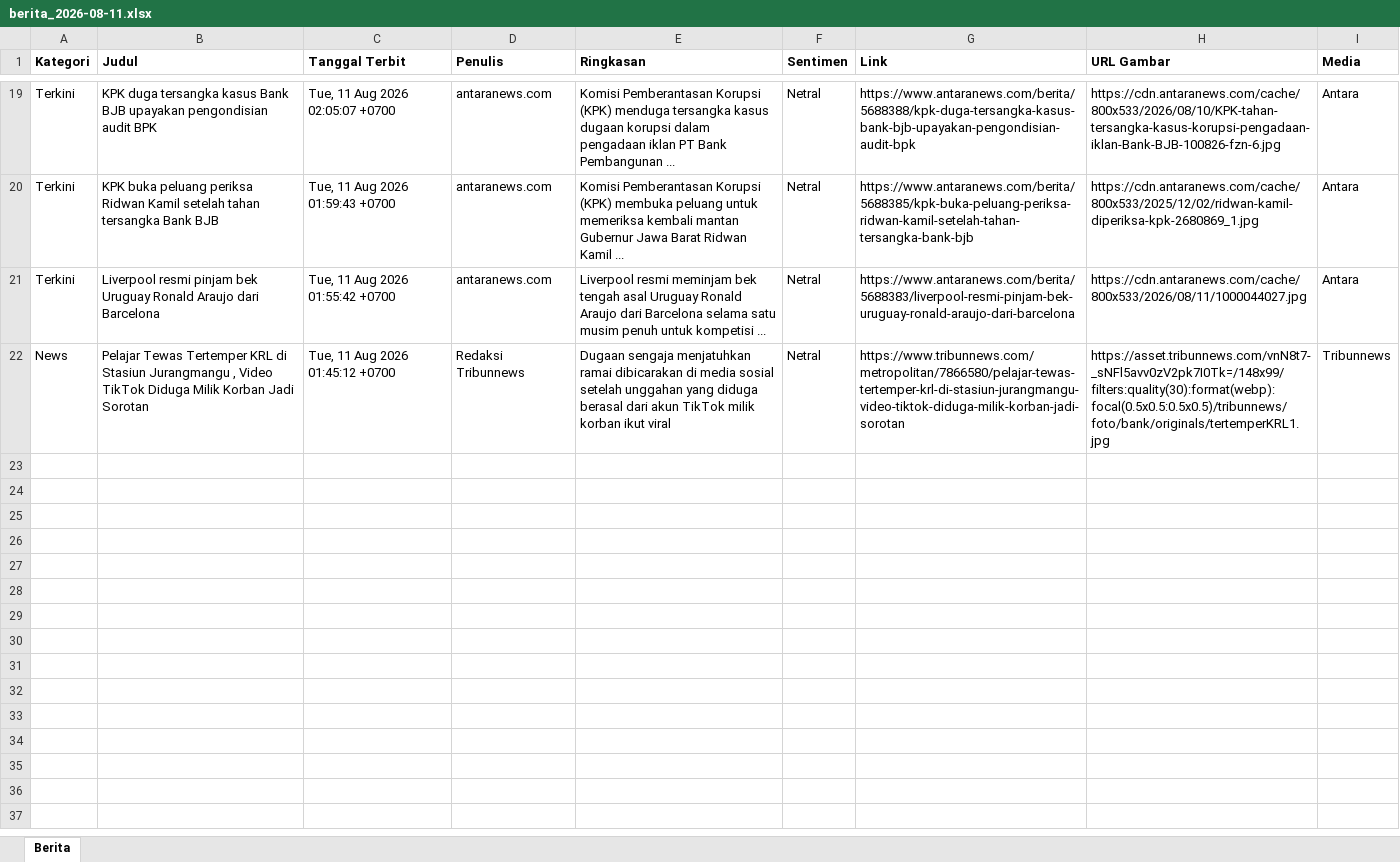
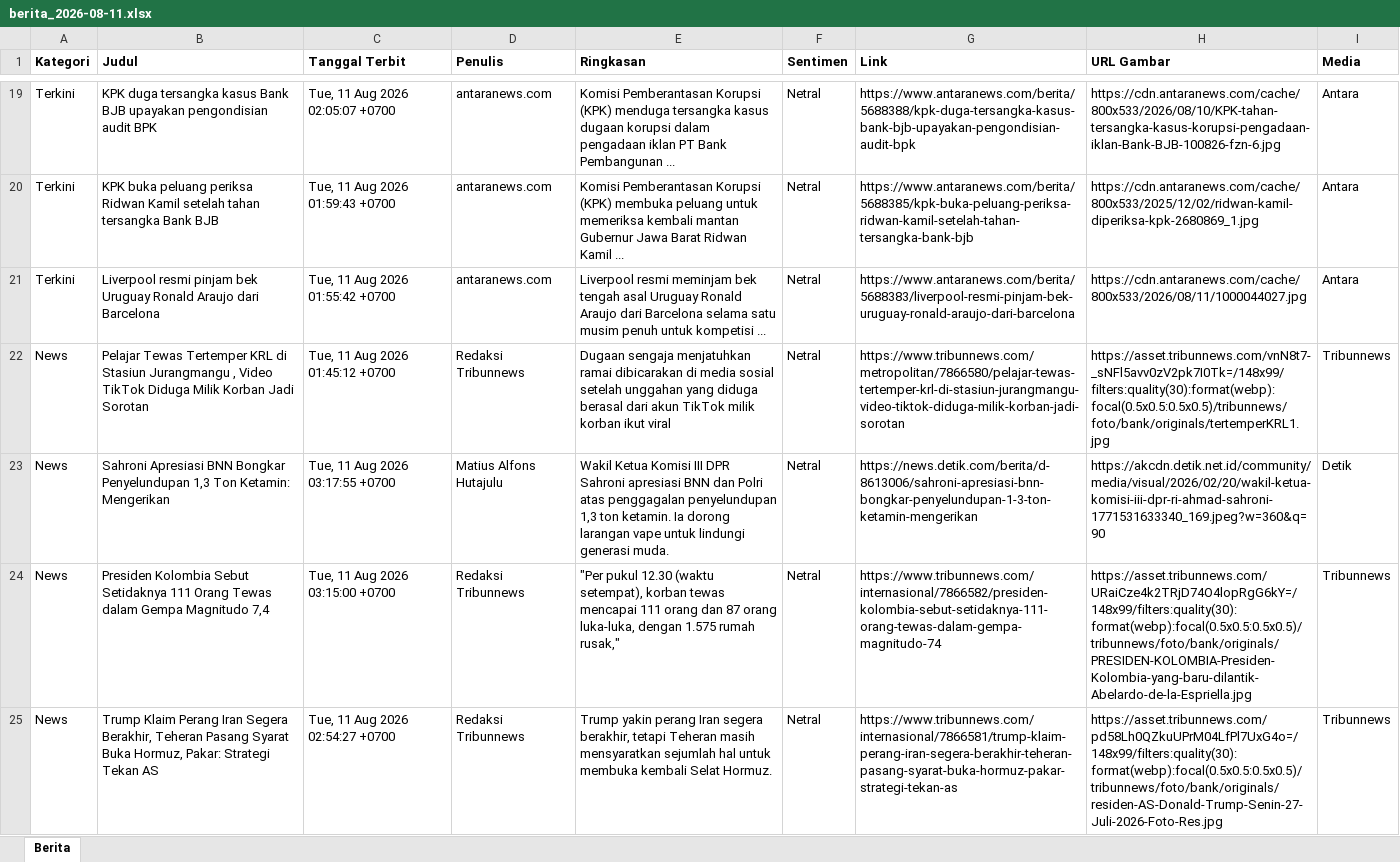
Before and after one commit to heriiskandar-pixel/scraper-berita-antara, an Excel workbook: data/berita_2026-08-11.xlsx, sheet Berita, drawn as a sheet; only a part is shown, gaps mark what is left out; values as stored, in another font and other column widths than the file's, no borders; the diff names each change by its address in the sheet, - before the commit and + after, or states it on an @@ line.

```diff
--- a/data/berita_2026-08-11.xlsx (sheet Berita)
+++ b/data/berita_2026-08-11.xlsx (sheet Berita)
+row 23: News | Sahroni Apresiasi BNN Bongkar Penyelundupan 1,3 Ton Ketamin: Mengerikan | Tue, 11 Aug 2026 03:17:55 +0700 | Matius Alfons Hutajulu | Wakil Ketua Komisi III DPR Sahroni apresiasi BNN dan Polri atas penggagalan penyelundupan 1,3 ton ketamin. Ia dorong larangan vape untuk lindungi generasi muda. | Netral | https://news.detik.com/berita/d-8613006/sahroni-apresiasi-bnn-bongkar-penyelundupan-1-3-ton-ketamin-mengerikan | https://akcdn.detik.net.id/community/media/visual/2026/02/20/wakil-ketua-komisi-iii-dpr-ri-ahmad-sahroni-1771531633340_169.jpeg?w=360&q=90 | Detik
+row 24: News | Presiden Kolombia Sebut Setidaknya 111 Orang Tewas dalam Gempa Magnitudo 7,4 | Tue, 11 Aug 2026 03:15:00 +0700 | Redaksi Tribunnews | "Per pukul 12.30 (waktu setempat), korban tewas mencapai 111 orang dan 87 orang luka-luka, dengan 1.575 rumah rusak," | Netral | https://www.tribunnews.com/internasional/7866582/presiden-kolombia-sebut-setidaknya-111-orang-tewas-dalam-gempa-magnitudo-74 | https://asset.tribunnews.com/URaiCze4k2TRjD74O4lopRgG6kY=/148x99/filters:quality(30):format(webp):focal(0.5x0.5:0.5x0.5)/tribunnews/foto/bank/originals/PRESIDEN-KOLOMBIA-Presiden-Kolombia-yang-baru-dilantik-Abelardo-de-la-Espriella.jpg | Tribunnews
+row 25: News | Trump Klaim Perang Iran Segera Berakhir, Teheran Pasang Syarat Buka Hormuz, Pakar: Strategi Tekan AS | Tue, 11 Aug 2026 02:54:27 +0700 | Redaksi Tribunnews | Trump yakin perang Iran segera berakhir, tetapi Teheran masih mensyaratkan sejumlah hal untuk membuka kembali Selat Hormuz. | Netral | https://www.tribunnews.com/internasional/7866581/trump-klaim-perang-iran-segera-berakhir-teheran-pasang-syarat-buka-hormuz-pakar-strategi-tekan-as | https://asset.tribunnews.com/pd58Lh0QZkuUPrM04LfPl7UxG4o=/148x99/filters:quality(30):format(webp):focal(0.5x0.5:0.5x0.5)/tribunnews/foto/bank/originals/residen-AS-Donald-Trump-Senin-27-Juli-2026-Foto-Res.jpg | Tribunnews
```
Also changed, not shown: data/berita_2026-08-04.xlsx, data/berita_2026-08-05.xlsx, 5 other files.
